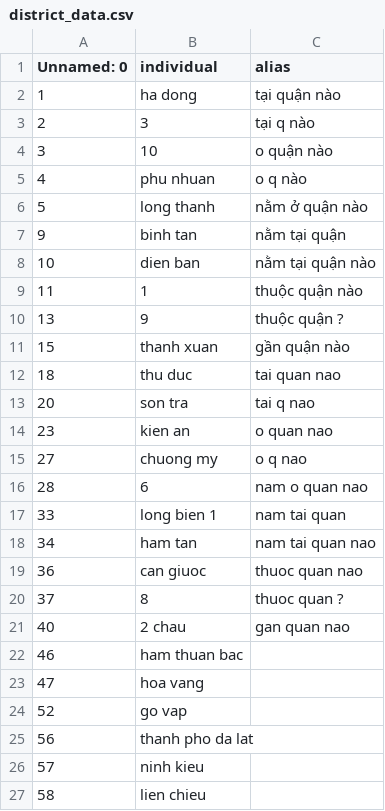
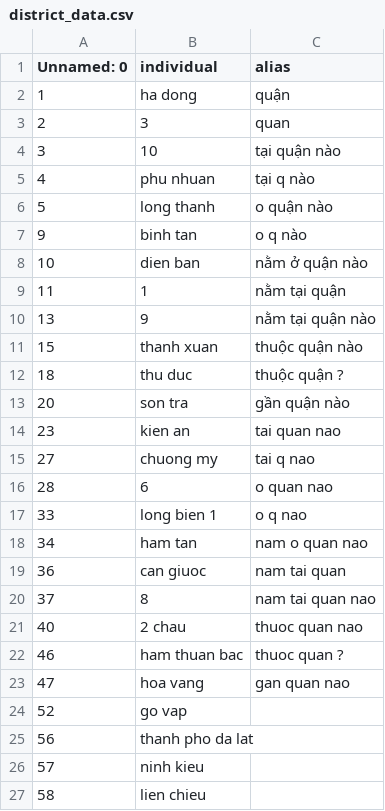
Before and after one commit to toanlehcm/MSE_THESIS, a CSV file: data/district_data.csv, drawn as a sheet; only a part is shown.

```diff
--- a/data/district_data.csv
+++ b/data/district_data.csv
@@ -1,24 +1,24 @@
 Unnamed: 0,individual,alias
-1,ha dong,tại quận nào
-2,3,tại q nào
-3,10,o quận nào
-4,phu nhuan,o q nào
-5,long thanh,nằm ở quận nào
-9,binh tan,nằm tại quận
-10,dien ban,nằm tại quận nào
-11,1,thuộc quận nào
-13,9,thuộc quận ?
-15,thanh xuan,gần quận nào
-18,thu duc,tai quan nao
-20,son tra,tai q nao
-23,kien an,o quan nao
-27,chuong my,o q nao
-28,6,nam o quan nao
-33,long bien 1,nam tai quan
-34,ham tan,nam tai quan nao
-36,can giuoc,thuoc quan nao
-37,8,thuoc quan ?
-40,2 chau,gan quan nao
-46,ham thuan bac,
-47,hoa vang,
+1,ha dong,quận
+2,3,quan
+3,10,tại quận nào
+4,phu nhuan,tại q nào
+5,long thanh,o quận nào
+9,binh tan,o q nào
+10,dien ban,nằm ở quận nào
+11,1,nằm tại quận
+13,9,nằm tại quận nào
+15,thanh xuan,thuộc quận nào
+18,thu duc,thuộc quận ?
+20,son tra,gần quận nào
+23,kien an,tai quan nao
+27,chuong my,tai q nao
+28,6,o quan nao
+33,long bien 1,o q nao
+34,ham tan,nam o quan nao
+36,can giuoc,nam tai quan
+37,8,nam tai quan nao
+40,2 chau,thuoc quan nao
+46,ham thuan bac,thuoc quan ?
+47,hoa vang,gan quan nao
 52,go vap,
```
Also changed, not shown: data/city_data.csv, data/house_number_data.csv, 6 other files.
